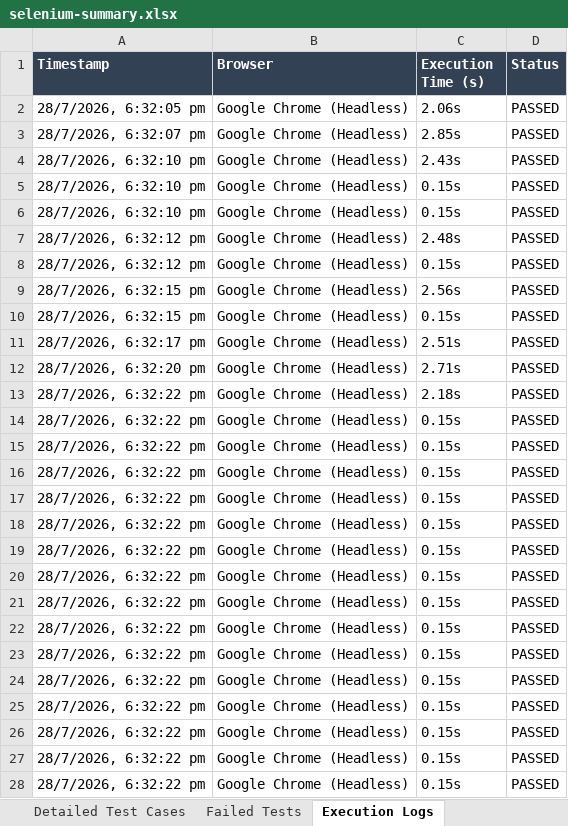
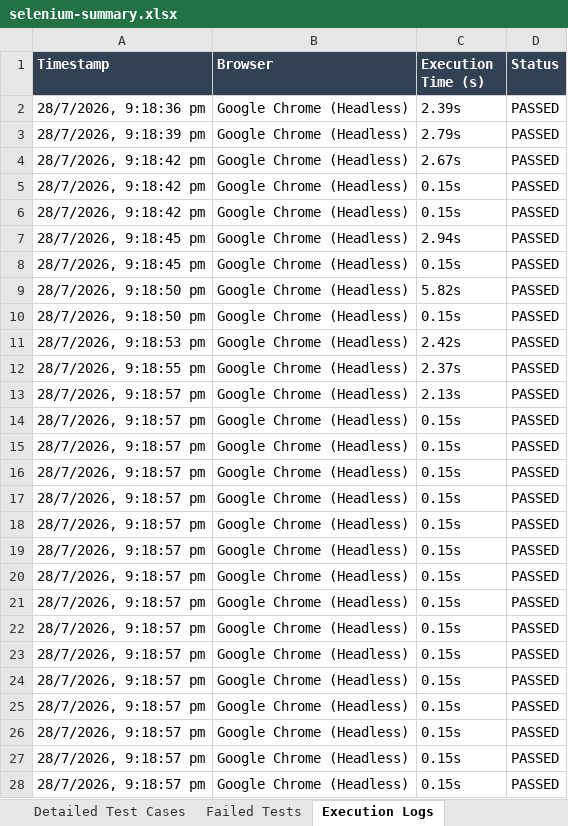
Before and after one commit to gunal132006/BrushIQ, an Excel workbook: selenium-tests/reports/selenium-summary.xlsx, sheet Execution Logs, drawn as a sheet; only a part is shown; values as stored, in another font and other column widths than the file's, no borders; the diff covers the shown part only; the diff names each change by its address in the sheet, - before the commit and + after, or states it on an @@ line.

```diff
--- a/selenium-tests/reports/selenium-summary.xlsx (sheet Execution Logs)
+++ b/selenium-tests/reports/selenium-summary.xlsx (sheet Execution Logs)
-A2 (Timestamp): 28/7/2026, 6:32:05 pm
+A2 (Timestamp): 28/7/2026, 9:18:36 pm
-C2 (Execution Time (s)): 2.06s
+C2 (Execution Time (s)): 2.39s
-A3 (Timestamp): 28/7/2026, 6:32:07 pm
+A3 (Timestamp): 28/7/2026, 9:18:39 pm
-C3 (Execution Time (s)): 2.85s
+C3 (Execution Time (s)): 2.79s
-A4:A6 (Timestamp): 28/7/2026, 6:32:10 pm
+A4:A6 (Timestamp): 28/7/2026, 9:18:42 pm
-C4 (Execution Time (s)): 2.43s
+C4 (Execution Time (s)): 2.67s
-A7:A8 (Timestamp): 28/7/2026, 6:32:12 pm
+A7:A8 (Timestamp): 28/7/2026, 9:18:45 pm
-C7 (Execution Time (s)): 2.48s
+C7 (Execution Time (s)): 2.94s
-A9:A10 (Timestamp): 28/7/2026, 6:32:15 pm
+A9:A10 (Timestamp): 28/7/2026, 9:18:50 pm
-C9 (Execution Time (s)): 2.56s
+C9 (Execution Time (s)): 5.82s
-A11 (Timestamp): 28/7/2026, 6:32:17 pm
+A11 (Timestamp): 28/7/2026, 9:18:53 pm
-C11 (Execution Time (s)): 2.51s
+C11 (Execution Time (s)): 2.42s
-A12 (Timestamp): 28/7/2026, 6:32:20 pm
+A12 (Timestamp): 28/7/2026, 9:18:55 pm
-C12 (Execution Time (s)): 2.71s
+C12 (Execution Time (s)): 2.37s
-A13:A28 (Timestamp): 28/7/2026, 6:32:22 pm
+A13:A28 (Timestamp): 28/7/2026, 9:18:57 pm
-C13 (Execution Time (s)): 2.18s
+C13 (Execution Time (s)): 2.13s
```
Also changed, not shown: 297 edited cells elsewhere in this sheet, sheet Executive Summary, sheet Failed Tests, selenium-tests/test-cases/selenium-test-cases.xlsx, 3 other files.
